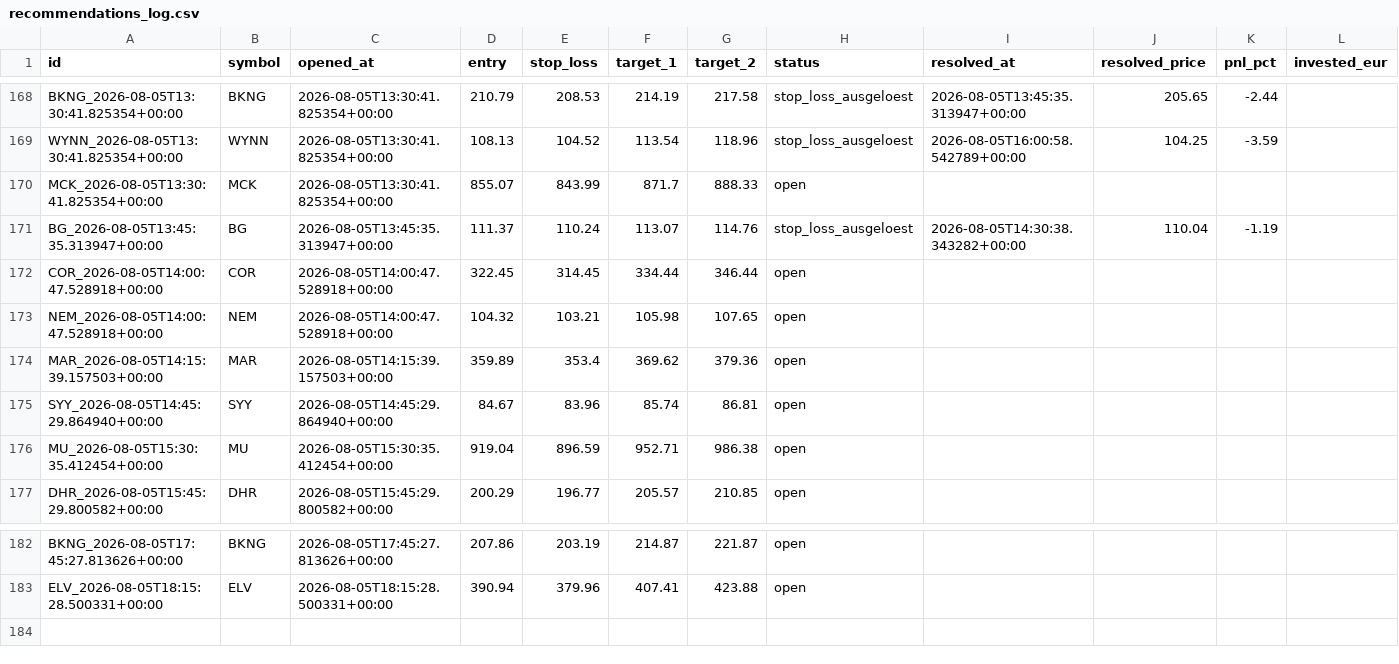
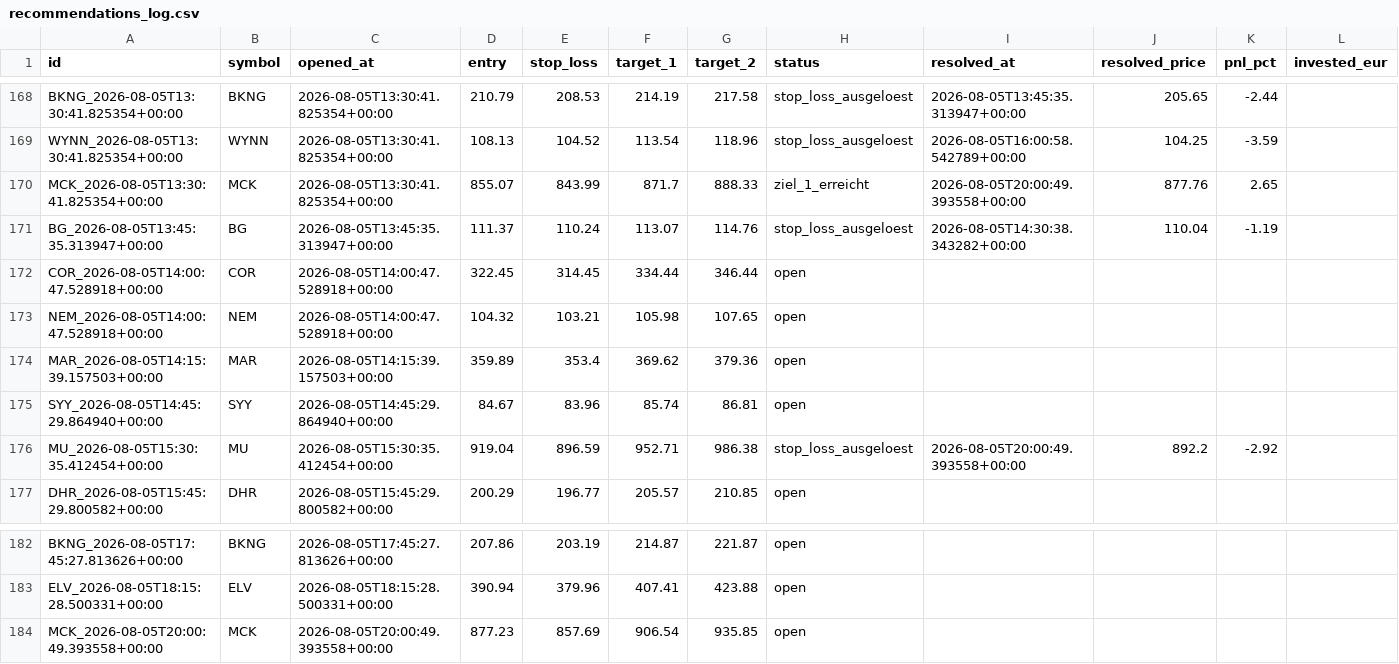
Before and after one commit to luiswolny-dot/Trading-Gehirn, a CSV file: data/recommendations_log.csv, drawn as a sheet; only a part is shown, gaps mark what is left out.

```diff
--- a/data/recommendations_log.csv
+++ b/data/recommendations_log.csv
@@ -169,3 +169,3 @@ BKNG_2026-08-05T13:30:41.825354+00:00,BKNG,2026-08-05T13:30:41.825354+00:00,210.
 WYNN_2026-08-05T13:30:41.825354+00:00,WYNN,2026-08-05T13:30:41.825354+00:00,108.13,104.52,113.54,118.96,stop_loss_ausgeloest,2026-08-05T16:00:58.542789+00:00,104.25,-3.59,
-MCK_2026-08-05T13:30:41.825354+00:00,MCK,2026-08-05T13:30:41.825354+00:00,855.07,843.99,871.7,888.33,open,,,,
+MCK_2026-08-05T13:30:41.825354+00:00,MCK,2026-08-05T13:30:41.825354+00:00,855.07,843.99,871.7,888.33,ziel_1_erreicht,2026-08-05T20:00:49.393558+00:00,877.76,2.65,
 BG_2026-08-05T13:45:35.313947+00:00,BG,2026-08-05T13:45:35.313947+00:00,111.37,110.24,113.07,114.76,stop_loss_ausgeloest,2026-08-05T14:30:38.343282+00:00,110.04,-1.19,
@@ -175,3 +175,3 @@ MAR_2026-08-05T14:15:39.157503+00:00,MAR,2026-08-05T14:15:39.157503+00:00,359.89
 SYY_2026-08-05T14:45:29.864940+00:00,SYY,2026-08-05T14:45:29.864940+00:00,84.67,83.96,85.74,86.81,open,,,,
-MU_2026-08-05T15:30:35.412454+00:00,MU,2026-08-05T15:30:35.412454+00:00,919.04,896.59,952.71,986.38,open,,,,
+MU_2026-08-05T15:30:35.412454+00:00,MU,2026-08-05T15:30:35.412454+00:00,919.04,896.59,952.71,986.38,stop_loss_ausgeloest,2026-08-05T20:00:49.393558+00:00,892.2,-2.92,
 DHR_2026-08-05T15:45:29.800582+00:00,DHR,2026-08-05T15:45:29.800582+00:00,200.29,196.77,205.57,210.85,open,,,,
@@ -183 +183,2 @@ BKNG_2026-08-05T17:45:27.813626+00:00,BKNG,2026-08-05T17:45:27.813626+00:00,207.
 ELV_2026-08-05T18:15:28.500331+00:00,ELV,2026-08-05T18:15:28.500331+00:00,390.94,379.96,407.41,423.88,open,,,,
+MCK_2026-08-05T20:00:49.393558+00:00,MCK,2026-08-05T20:00:49.393558+00:00,877.23,857.69,906.54,935.85,open,,,,
```
Also changed, not shown: 36 other files.
